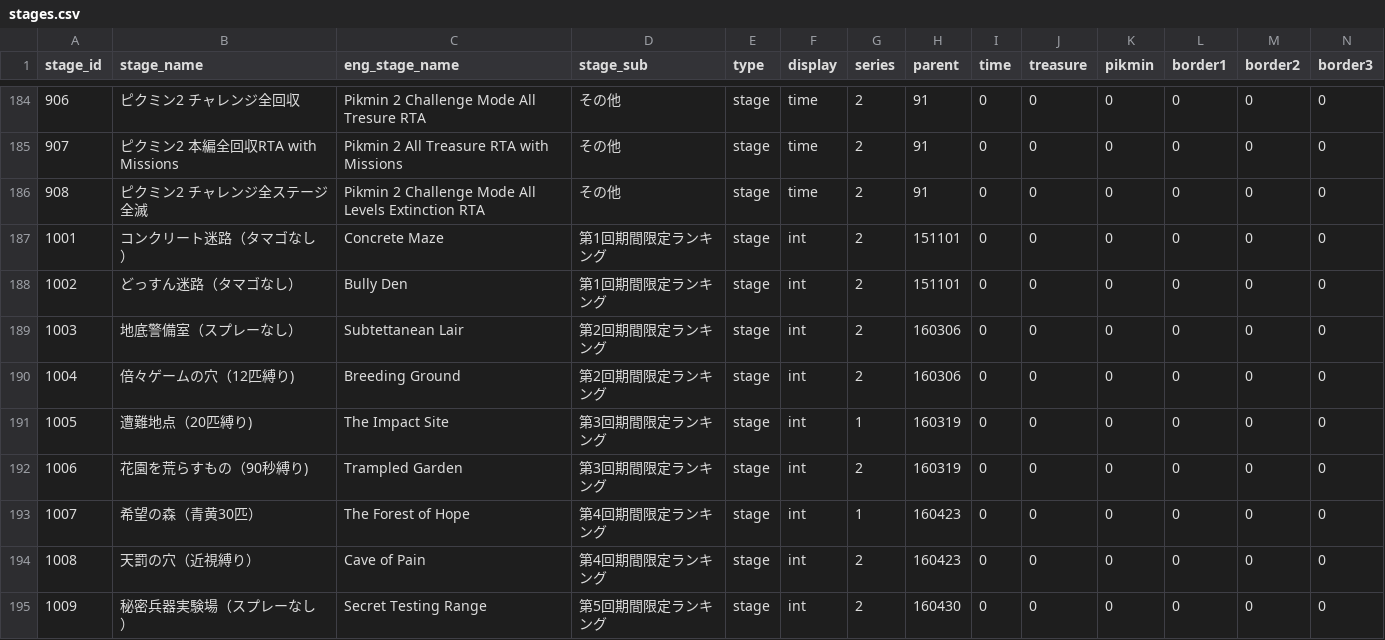
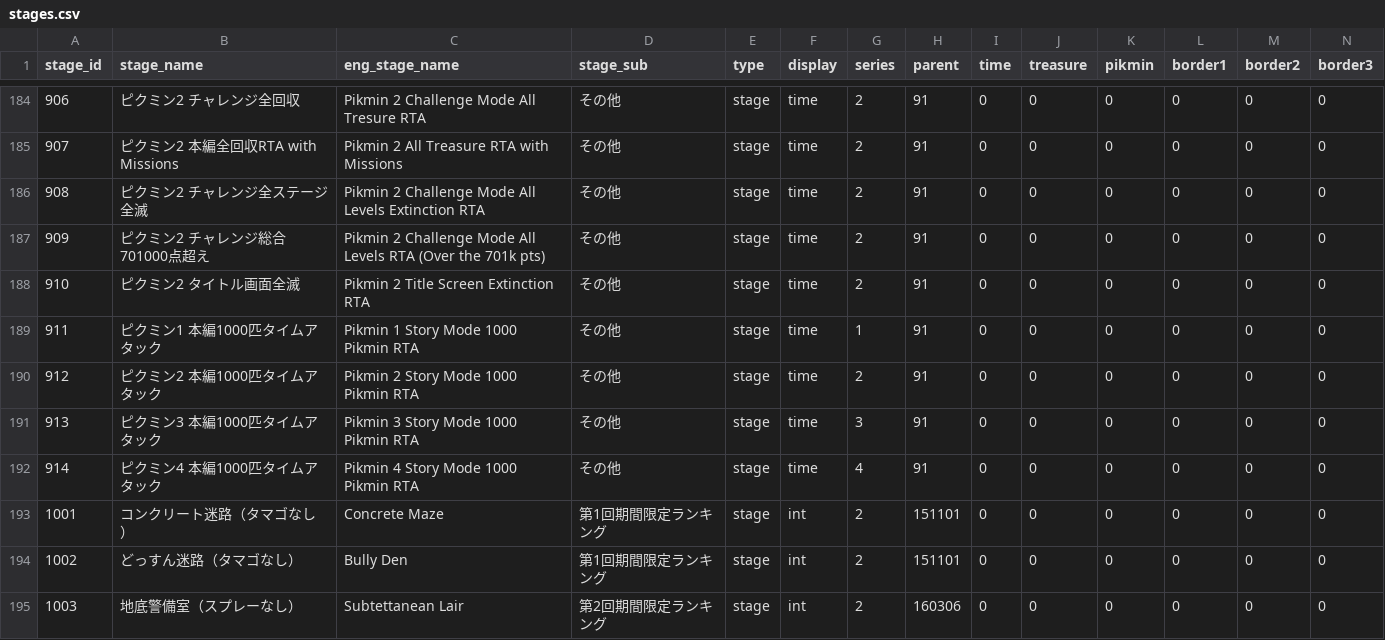
Before and after one commit to koppacha/pik5, a CSV file: laravel/database/seeders/data/stages.csv, drawn as a sheet; only a part is shown, gaps mark what is left out; the shorter side is filled out with more unchanged rows; rows hold the shown columns only; the diff names each change by its address in the sheet, - before the commit and + after, or states it on an @@ line.

```diff
--- a/laravel/database/seeders/data/stages.csv
+++ b/laravel/database/seeders/data/stages.csv
+row 187: 909 | ピクミン2 チャレンジ総合701000点超え | Pikmin 2 Challenge Mode All Levels RTA (Over the 701k pts) | その他 | stage | time | 2 | 91 | 0 | 0 | 0 | 0 | 0 | 0
+row 188: 910 | ピクミン2 タイトル画面全滅 | Pikmin 2 Title Screen Extinction RTA | その他 | stage | time | 2 | 91 | 0 | 0 | 0 | 0 | 0 | 0
+row 189: 911 | ピクミン1 本編1000匹タイムアタック | Pikmin 1 Story Mode 1000 Pikmin RTA | その他 | stage | time | 1 | 91 | 0 | 0 | 0 | 0 | 0 | 0
+row 190: 912 | ピクミン2 本編1000匹タイムアタック | Pikmin 2 Story Mode 1000 Pikmin RTA | その他 | stage | time | 2 | 91 | 0 | 0 | 0 | 0 | 0 | 0
+row 191: 913 | ピクミン3 本編1000匹タイムアタック | Pikmin 3 Story Mode 1000 Pikmin RTA | その他 | stage | time | 3 | 91 | 0 | 0 | 0 | 0 | 0 | 0
+row 192: 914 | ピクミン4 本編1000匹タイムアタック | Pikmin 4 Story Mode 1000 Pikmin RTA | その他 | stage | time | 4 | 91 | 0 | 0 | 0 | 0 | 0 | 0
```
Also changed, not shown: 24 other files.
